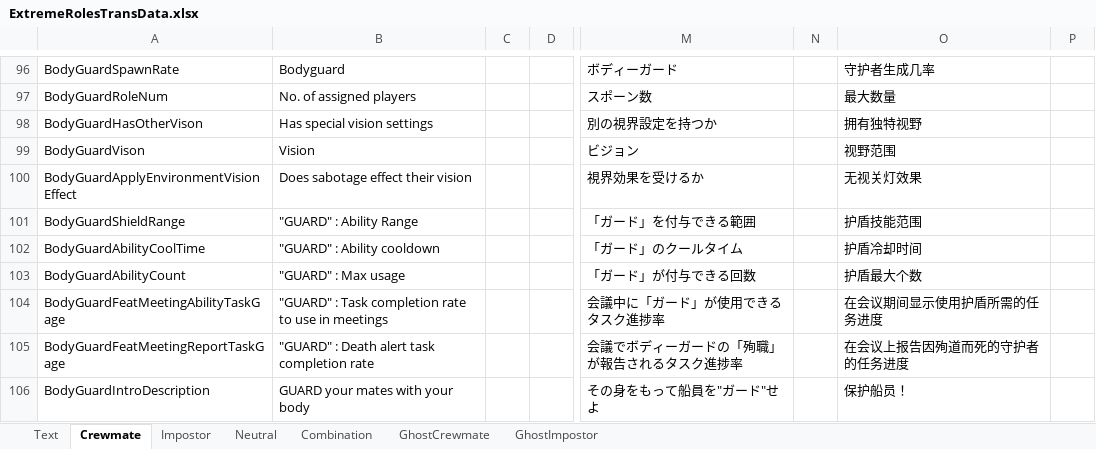
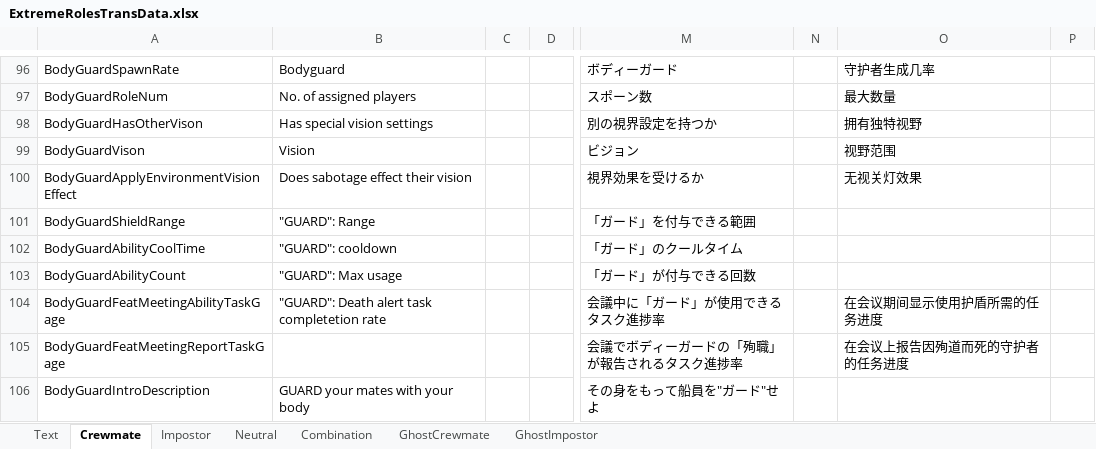
Before and after one commit to yukieiji/ExtremeRoles, an Excel workbook: ExtremeRolesTransData.xlsx, sheet Crewmate, drawn as a sheet; only a part is shown, gaps mark what is left out; values as stored, in another font and other column widths than the file's, no borders; the diff covers the shown part only; the diff names each change by its address in the sheet, - before the commit and + after, or states it on an @@ line.

```diff
--- a/ExtremeRolesTransData.xlsx (sheet Crewmate)
+++ b/ExtremeRolesTransData.xlsx (sheet Crewmate)
-B101: "GUARD" : Ability Range
+B101: "GUARD": Range
-O101: 护盾技能范围
+O101: (empty)
-B102: "GUARD" : Ability cooldown
+B102: "GUARD": cooldown
-O102: 护盾冷却时间
+O102: (empty)
-B103: "GUARD" : Max usage
+B103: "GUARD": Max usage
-O103: 护盾最大个数
+O103: (empty)
-B104: "GUARD" : Task completion rate to use in meetings
+B104: "GUARD": Death alert task completetion rate
-B105: "GUARD" : Death alert task completion rate
+B105: (empty)
-O106: 保护船员！
+O106: (empty)
```
Also changed, not shown: 62 edited cells elsewhere in this sheet, sheet Neutral, sheet Impostor, sheet Text, sheet Combination.
